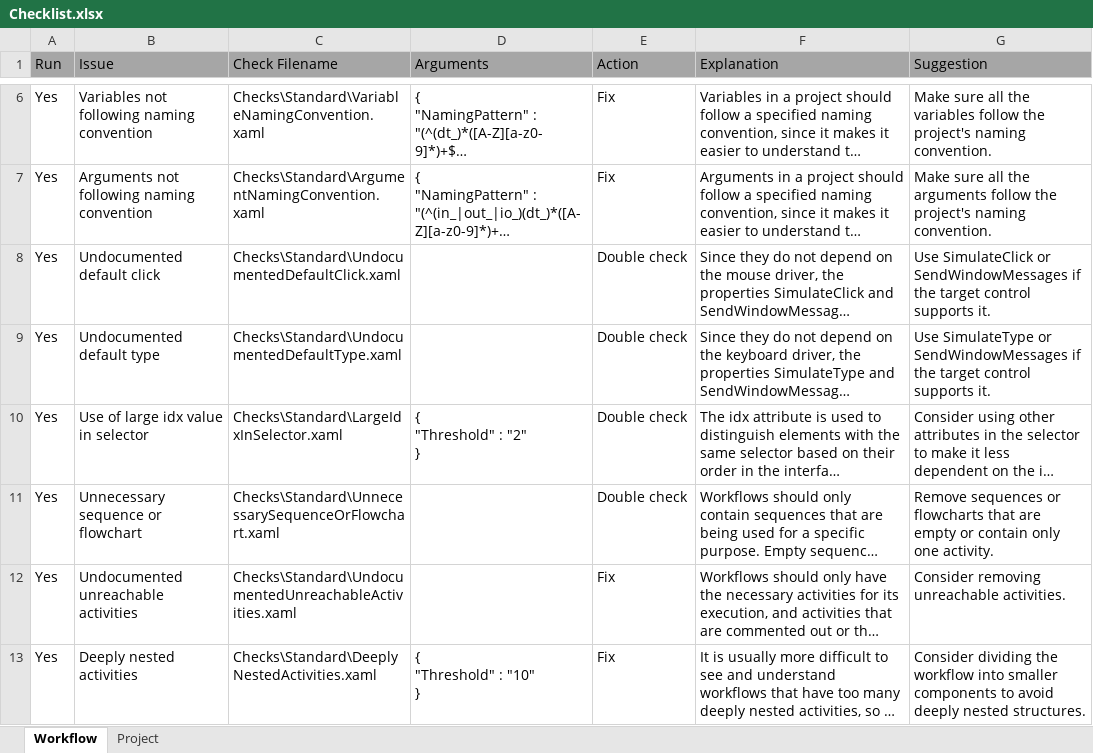
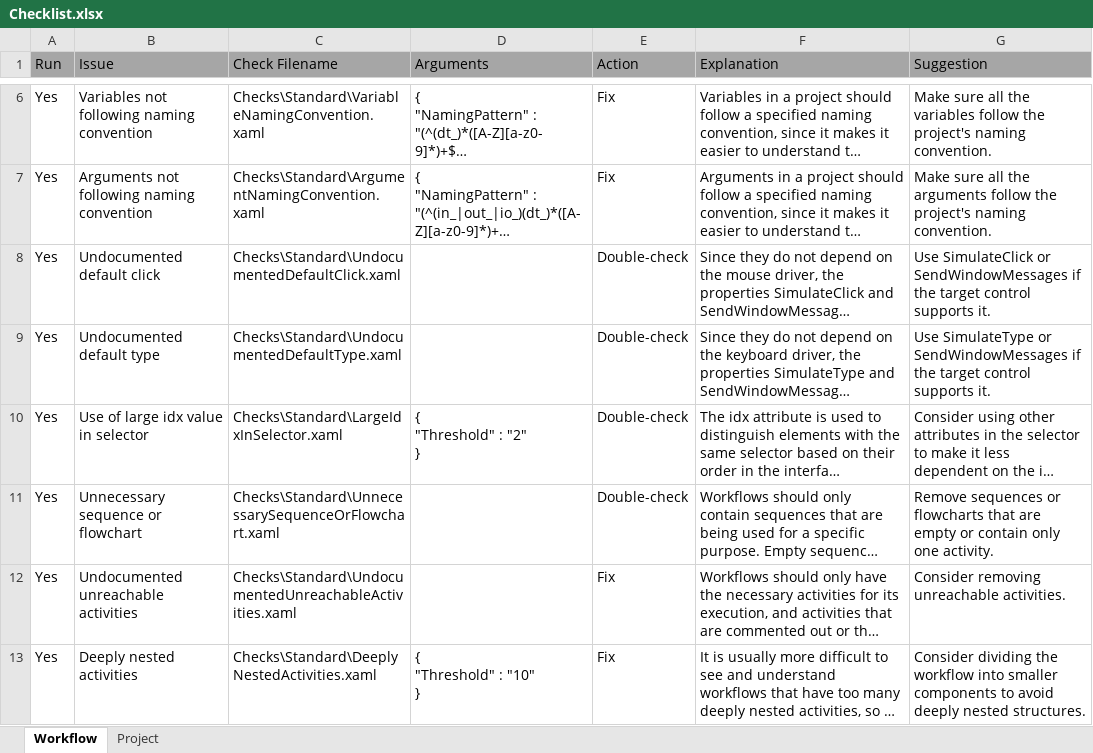
Before and after one commit to UiPath/Workflow-Inspector, an Excel workbook: Config/EN/Checklist.xlsx, sheet Workflow, drawn as a sheet; only a part is shown, gaps mark what is left out; long unchanged cells end in …; values as stored, in another font and other column widths than the file's, no borders; the diff names each change by its address in the sheet, - before the commit and + after, or states it on an @@ line.

Commit message:
Changed "Double check" to "Double-check".

```diff
--- a/Config/EN/Checklist.xlsx (sheet Workflow)
+++ b/Config/EN/Checklist.xlsx (sheet Workflow)
-E8:E11 (Action): Double check
+E8:E11 (Action): Double-check
```
